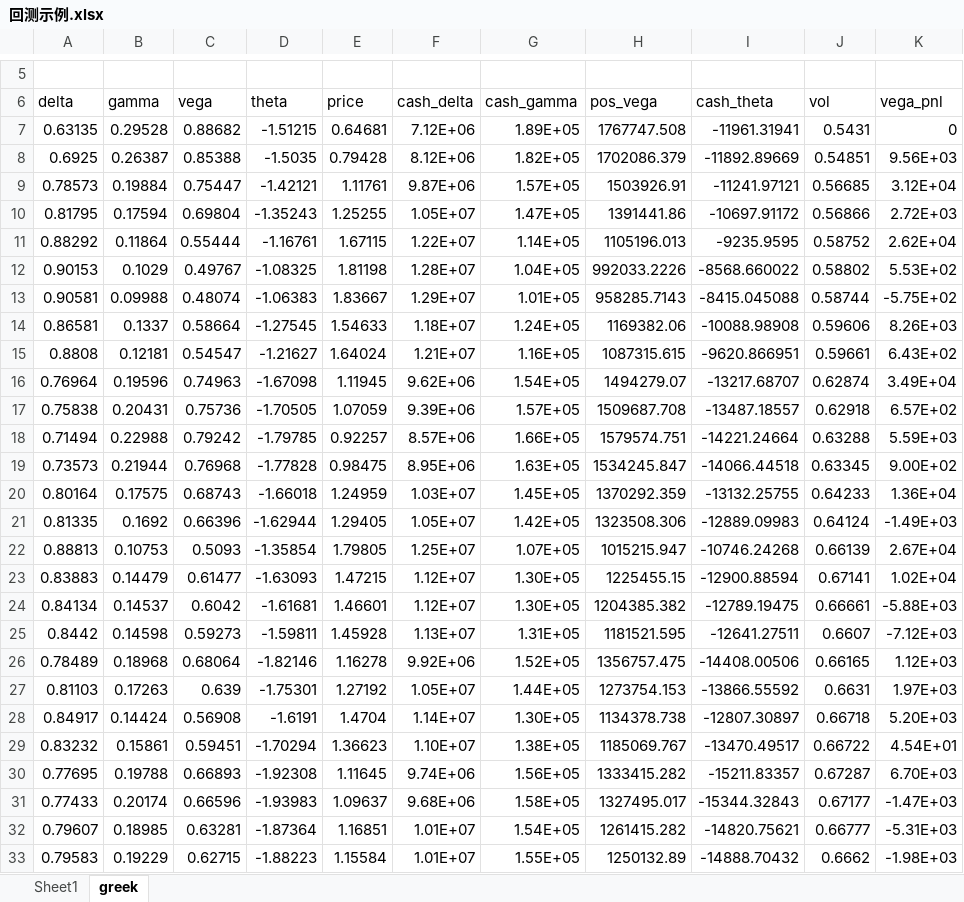
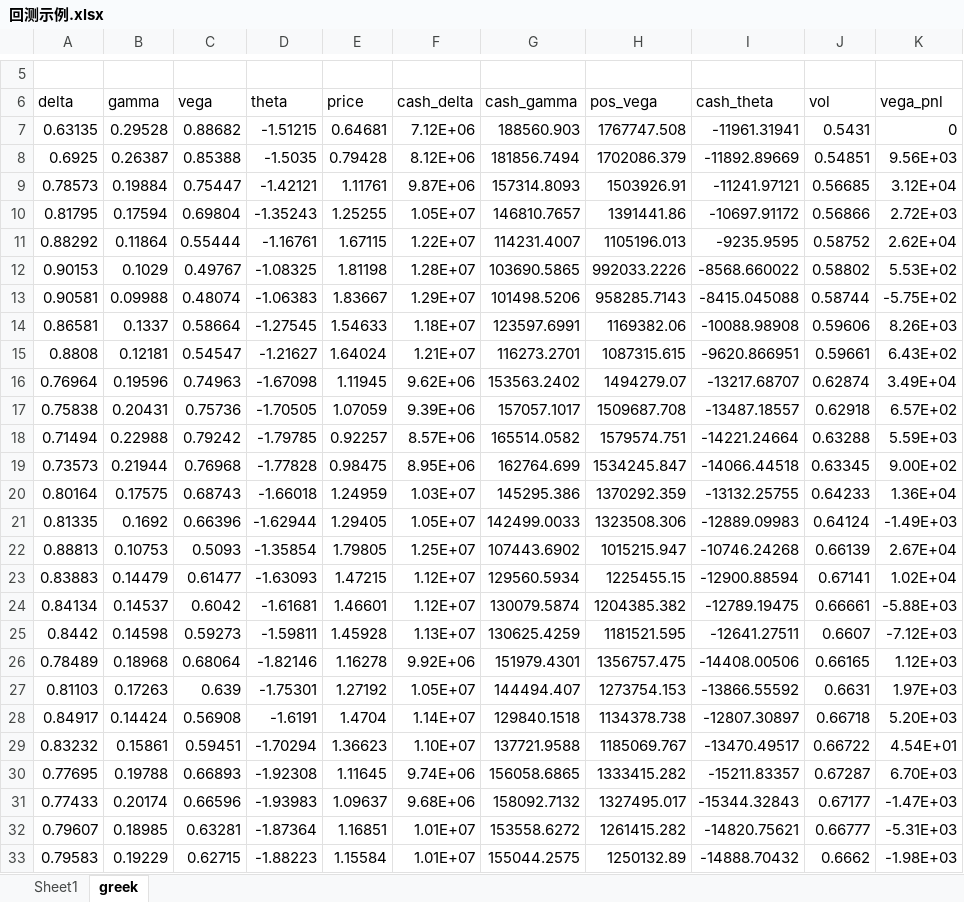
Before and after one commit to Hejinzefinance/Backtest_Simulation_of_Dynamic_Hedge, an Excel workbook: 01_doc/回测示例.xlsx, sheet greek, drawn as a sheet; only a part is shown, gaps mark what is left out; values as stored, in another font and other column widths than the file's, no borders; the diff covers the shown part only; the diff names each change by its address in the sheet, - before the commit and + after, or states it on an @@ line.

```diff
--- a/01_doc/回测示例.xlsx (sheet greek)
+++ b/01_doc/回测示例.xlsx (sheet greek)
-G7 (cash_gamma): 1.89E+05
+G7 (cash_gamma): 188560.903
-G8 (cash_gamma): 1.82E+05
+G8 (cash_gamma): 181856.7494
-G9 (cash_gamma): 1.57E+05
+G9 (cash_gamma): 157314.8093
-G10 (cash_gamma): 1.47E+05
+G10 (cash_gamma): 146810.7657
-G11 (cash_gamma): 1.14E+05
+G11 (cash_gamma): 114231.4007
-G12 (cash_gamma): 1.04E+05
+G12 (cash_gamma): 103690.5865
-G13 (cash_gamma): 1.01E+05
+G13 (cash_gamma): 101498.5206
-G14 (cash_gamma): 1.24E+05
+G14 (cash_gamma): 123597.6991
-G15 (cash_gamma): 1.16E+05
+G15 (cash_gamma): 116273.2701
-G16 (cash_gamma): 1.54E+05
+G16 (cash_gamma): 153563.2402
-G17 (cash_gamma): 1.57E+05
+G17 (cash_gamma): 157057.1017
-G18 (cash_gamma): 1.66E+05
+G18 (cash_gamma): 165514.0582
-G19 (cash_gamma): 1.63E+05
+G19 (cash_gamma): 162764.699
-G20 (cash_gamma): 1.45E+05
+G20 (cash_gamma): 145295.386
-G21 (cash_gamma): 1.42E+05
+G21 (cash_gamma): 142499.0033
-G22 (cash_gamma): 1.07E+05
+G22 (cash_gamma): 107443.6902
-G23 (cash_gamma): 1.30E+05
+G23 (cash_gamma): 129560.5934
-G24 (cash_gamma): 1.30E+05
+G24 (cash_gamma): 130079.5874
-G25 (cash_gamma): 1.31E+05
+G25 (cash_gamma): 130625.4259
-G26 (cash_gamma): 1.52E+05
+G26 (cash_gamma): 151979.4301
-G27 (cash_gamma): 1.44E+05
+G27 (cash_gamma): 144494.407
-G28 (cash_gamma): 1.30E+05
+G28 (cash_gamma): 129840.1518
-G29 (cash_gamma): 1.38E+05
+G29 (cash_gamma): 137721.9588
-G30 (cash_gamma): 1.56E+05
+G30 (cash_gamma): 156058.6865
-G31 (cash_gamma): 1.58E+05
+G31 (cash_gamma): 158092.7132
-G32 (cash_gamma): 1.54E+05
+G32 (cash_gamma): 153558.6272
-G33 (cash_gamma): 1.55E+05
+G33 (cash_gamma): 155044.2575
```
Also changed, not shown: 61 edited cells elsewhere in this sheet, 02_src/data/Wind_data/Wind数据.xlsx, 19 other files.
